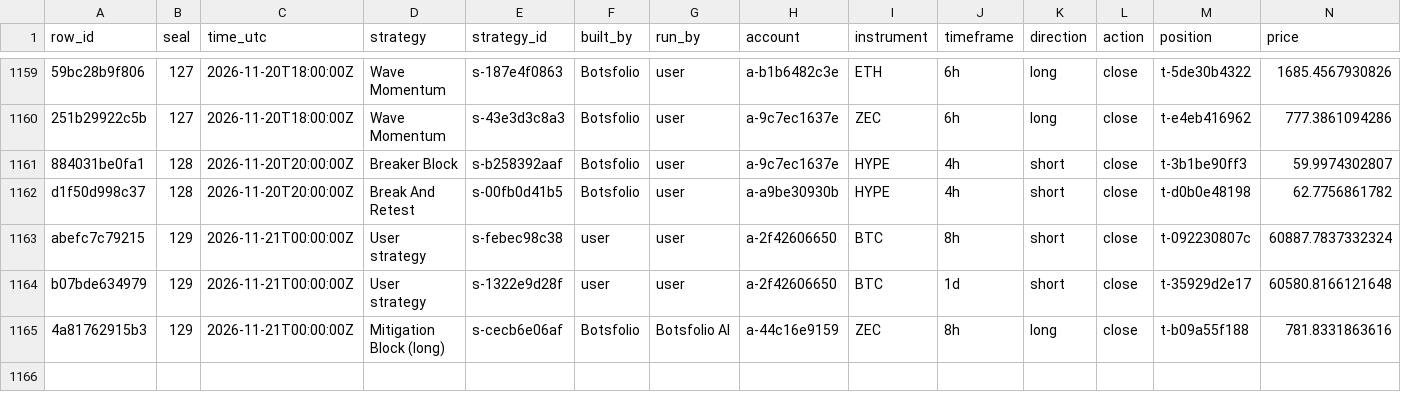
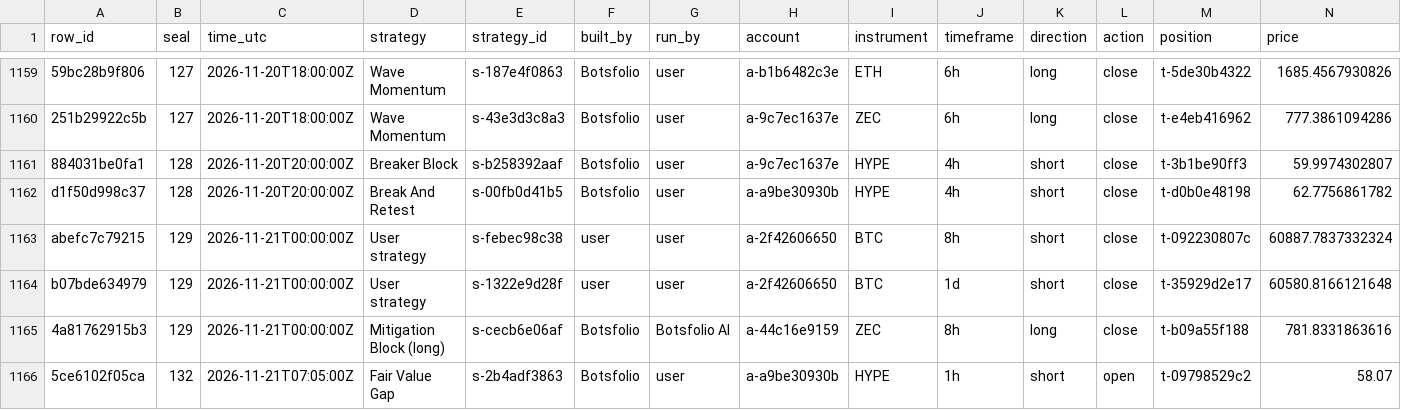
Before and after one commit to Botsfolio/trading-records, a CSV file: crypto-perpetual/latest.csv, drawn as a sheet; only a part is shown, gaps mark what is left out; rows hold the shown columns only; the diff names each change by its address in the sheet, - before the commit and + after, or states it on an @@ line.

```diff
--- a/crypto-perpetual/latest.csv
+++ b/crypto-perpetual/latest.csv
+row 1166: 5ce6102f05ca | 132 | 2026-11-21T07:05:00Z | Fair Value Gap | s-2b4adf3863 | Botsfolio | user | a-a9be30930b | HYPE | 1h | short | open | t-09798529c2 | 58.07
```
Also changed, not shown: copy-trading-battle/latest.csv, 6 other files.
